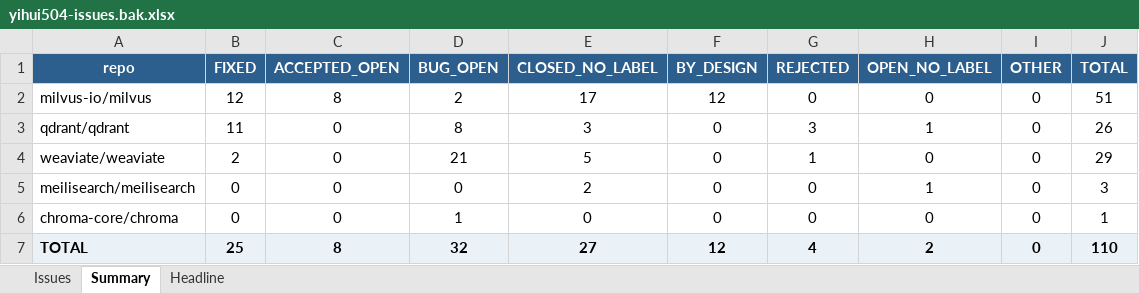
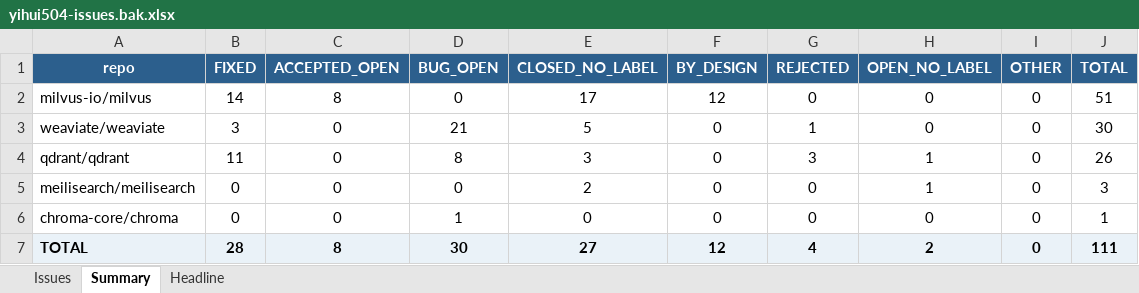
Before and after one commit to yihui504/testvdb_paper, an Excel workbook: data/yihui504-issues.bak.xlsx, sheet Summary, drawn as a sheet; values as stored, in another font and other column widths than the file's, no borders; removed rows and columns are numbered as before the commit, all else as after; the diff names each change by its address in the sheet, - before the commit and + after, or states it on an @@ line.

```diff
--- a/data/yihui504-issues.bak.xlsx (sheet Summary)
+++ b/data/yihui504-issues.bak.xlsx (sheet Summary)
-B2 (FIXED): 12
+B2 (FIXED): 14
-D2 (BUG_OPEN): 2
+D2 (BUG_OPEN): 0
+row 3: weaviate/weaviate | 3 | 0 | 21 | 5 | 0 | 1 | 0 | 0 | 30
-row 4: weaviate/weaviate | 2 | 0 | 21 | 5 | 0 | 1 | 0 | 0 | 29
-B7 (FIXED): 25
+B7 (FIXED): 28
-D7 (BUG_OPEN): 32
+D7 (BUG_OPEN): 30
-J7 (TOTAL): 110
+J7 (TOTAL): 111
```
Also changed, not shown: sheet Issues, sheet Headline, 3 other files.
